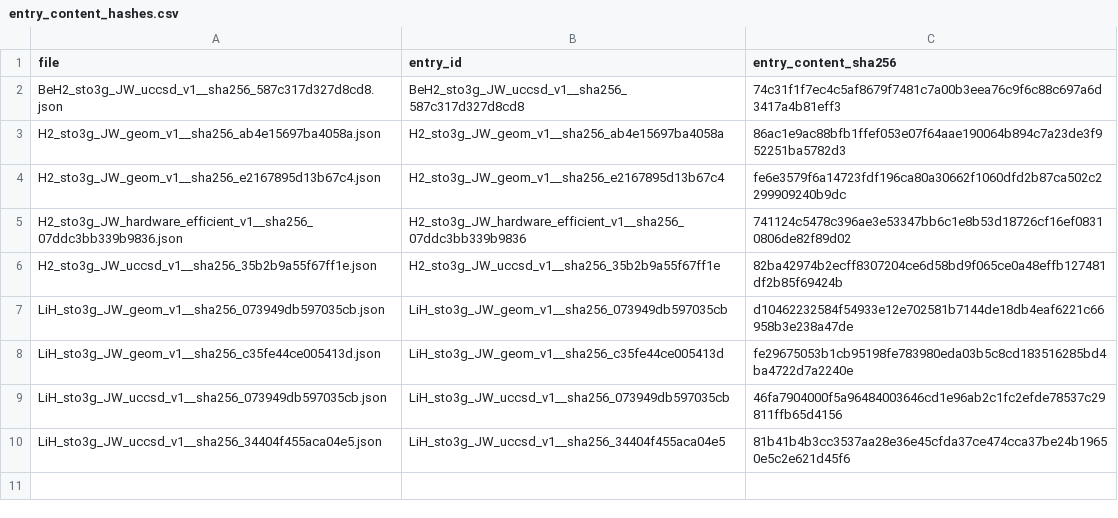
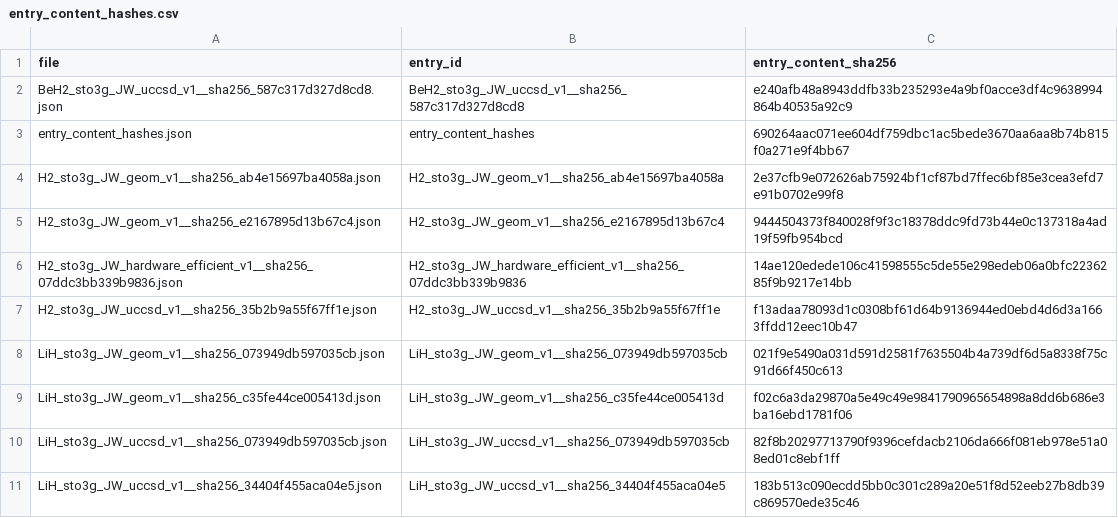
Before and after one commit to qencode-benchmark/qencode-benchmark, a CSV file: releases/v2/db/entry_content_hashes.csv, drawn as a sheet.

Commit message:
v2: stamp env + rebuild index/bench + manifest + entry hashes + trusted export

```diff
--- a/releases/v2/db/entry_content_hashes.csv
+++ b/releases/v2/db/entry_content_hashes.csv
@@ -1,10 +1,11 @@
 file,entry_id,entry_content_sha256
-BeH2_sto3g_JW_uccsd_v1__sha256_587c317d327d8cd8.json,BeH2_sto3g_JW_uccsd_v1__sha256_587c317d327d8cd8,74c31f1f7ec4c5af8679f7481c7a00b3eea76c9f6c88c697a6d3417a4b81eff3
-H2_sto3g_JW_geom_v1__sha256_ab4e15697ba4058a.json,H2_sto3g_JW_geom_v1__sha256_ab4e15697ba4058a,86ac1e9ac88bfb1ffef053e07f64aae190064b894c7a23de3f952251ba5782d3
-H2_sto3g_JW_geom_v1__sha256_e2167895d13b67c4.json,H2_sto3g_JW_geom_v1__sha256_e2167895d13b67c4,fe6e3579f6a14723fdf196ca80a30662f1060dfd2b87ca502c2299909240b9dc
-H2_sto3g_JW_hardware_efficient_v1__sha256_07ddc3bb339b9836.json,H2_sto3g_JW_hardware_efficient_v1__sha256_07ddc3bb339b9836,741124c5478c396ae3e53347bb6c1e8b53d18726cf16ef08310806de82f89d02
-H2_sto3g_JW_uccsd_v1__sha256_35b2b9a55f67ff1e.json,H2_sto3g_JW_uccsd_v1__sha256_35b2b9a55f67ff1e,82ba42974b2ecff8307204ce6d58bd9f065ce0a48effb127481df2b85f69424b
-LiH_sto3g_JW_geom_v1__sha256_073949db597035cb.json,LiH_sto3g_JW_geom_v1__sha256_073949db597035cb,d10462232584f54933e12e702581b7144de18db4eaf6221c66958b3e238a47de
-LiH_sto3g_JW_geom_v1__sha256_c35fe44ce005413d.json,LiH_sto3g_JW_geom_v1__sha256_c35fe44ce005413d,fe29675053b1cb95198fe783980eda03b5c8cd183516285bd4ba4722d7a2240e
-LiH_sto3g_JW_uccsd_v1__sha256_073949db597035cb.json,LiH_sto3g_JW_uccsd_v1__sha256_073949db597035cb,46fa7904000f5a96484003646cd1e96ab2c1fc2efde78537c29811ffb65d4156
-LiH_sto3g_JW_uccsd_v1__sha256_34404f455aca04e5.json,LiH_sto3g_JW_uccsd_v1__sha256_34404f455aca04e5,81b41b4b3cc3537aa28e36e45cfda37ce474cca37be24b19650e5c2e621d45f6
+BeH2_sto3g_JW_uccsd_v1__sha256_587c317d327d8cd8.json,BeH2_sto3g_JW_uccsd_v1__sha256_587c317d327d8cd8,e240afb48a8943ddfb33b235293e4a9bf0acce3df4c9638994864b40535a92c9
+entry_content_hashes.json,entry_content_hashes,690264aac071ee604df759dbc1ac5bede3670aa6aa8b74b815f0a271e9f4bb67
+H2_sto3g_JW_geom_v1__sha256_ab4e15697ba4058a.json,H2_sto3g_JW_geom_v1__sha256_ab4e15697ba4058a,2e37cfb9e072626ab75924bf1cf87bd7ffec6bf85e3cea3efd7e91b0702e99f8
+H2_sto3g_JW_geom_v1__sha256_e2167895d13b67c4.json,H2_sto3g_JW_geom_v1__sha256_e2167895d13b67c4,9444504373f840028f9f3c18378ddc9fd73b44e0c137318a4ad19f59fb954bcd
+H2_sto3g_JW_hardware_efficient_v1__sha256_07ddc3bb339b9836.json,H2_sto3g_JW_hardware_efficient_v1__sha256_07ddc3bb339b9836,14ae120edede106c41598555c5de55e298edeb06a0bfc2236285f9b9217e14bb
+H2_sto3g_JW_uccsd_v1__sha256_35b2b9a55f67ff1e.json,H2_sto3g_JW_uccsd_v1__sha256_35b2b9a55f67ff1e,f13adaa78093d1c0308bf61d64b9136944ed0ebd4d6d3a1663ffdd12eec10b47
+LiH_sto3g_JW_geom_v1__sha256_073949db597035cb.json,LiH_sto3g_JW_geom_v1__sha256_073949db597035cb,021f9e5490a031d591d2581f7635504b4a739df6d5a8338f75c91d66f450c613
+LiH_sto3g_JW_geom_v1__sha256_c35fe44ce005413d.json,LiH_sto3g_JW_geom_v1__sha256_c35fe44ce005413d,f02c6a3da29870a5e49c49e9841790965654898a8dd6b686e3ba16ebd1781f06
+LiH_sto3g_JW_uccsd_v1__sha256_073949db597035cb.json,LiH_sto3g_JW_uccsd_v1__sha256_073949db597035cb,82f8b20297713790f9396cefdacb2106da666f081eb978e51a08ed01c8ebf1ff
+LiH_sto3g_JW_uccsd_v1__sha256_34404f455aca04e5.json,LiH_sto3g_JW_uccsd_v1__sha256_34404f455aca04e5,183b513c090ecdd5bb0c301c289a20e51f8d52eeb27b8db39c869570ede35c46
```
Also changed, not shown: 26 other files.
